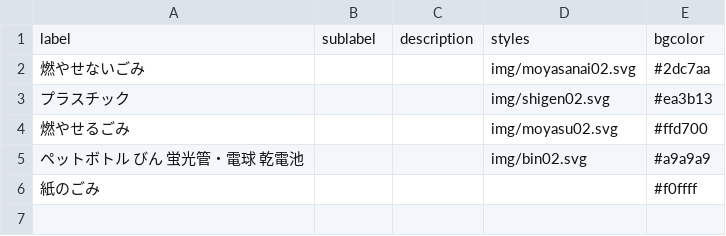
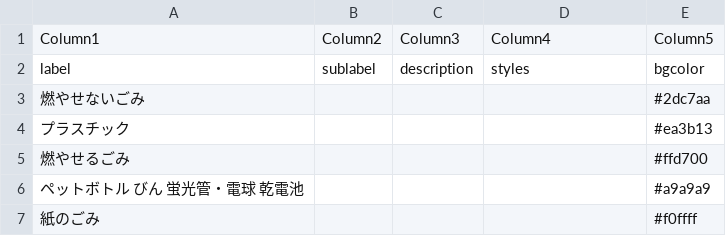
Before and after one commit to codeforkanazawa-org/5374, a CSV file: data/description.csv, drawn as a sheet.

Commit message:
Add files via upload

```diff
--- a/data/description.csv
+++ b/data/description.csv
@@ -1,6 +1,7 @@
+Column1,Column2,Column3,Column4,Column5
 label,sublabel,description,styles,bgcolor
-燃やせないごみ,,,img/moyasanai02.svg,#2dc7aa
-プラスチック,,,img/shigen02.svg,#ea3b13
-燃やせるごみ,,,img/moyasu02.svg,#ffd700
-ペットボトル びん 蛍光管・電球 乾電池,,,img/bin02.svg,#a9a9a9
+燃やせないごみ,,,,#2dc7aa
+プラスチック,,,,#ea3b13
+燃やせるごみ,,,,#ffd700
+ペットボトル びん 蛍光管・電球 乾電池,,,,#a9a9a9
 紙のごみ,,,,#f0ffff
```
